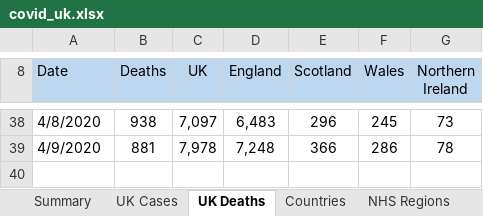
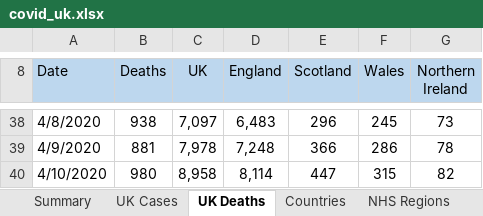
Before and after one commit to artcompiler/coronaviris, an Excel workbook: data/covid_uk.xlsx, sheet UK Deaths, drawn as a sheet; only a part is shown, gaps mark what is left out; values as stored, in another font and other column widths than the file's, no borders; the diff names each change by its address in the sheet, - before the commit and + after, or states it on an @@ line.

```diff
--- a/data/covid_uk.xlsx (sheet UK Deaths)
+++ b/data/covid_uk.xlsx (sheet UK Deaths)
+row 40: 4/10/2020 | 980 | 8,958 | 8,114 | 447 | 315 | 82
```
Also changed, not shown: sheet Countries, sheet NHS Regions, sheet UTLAs, sheet UK Cases, 9 other files.
